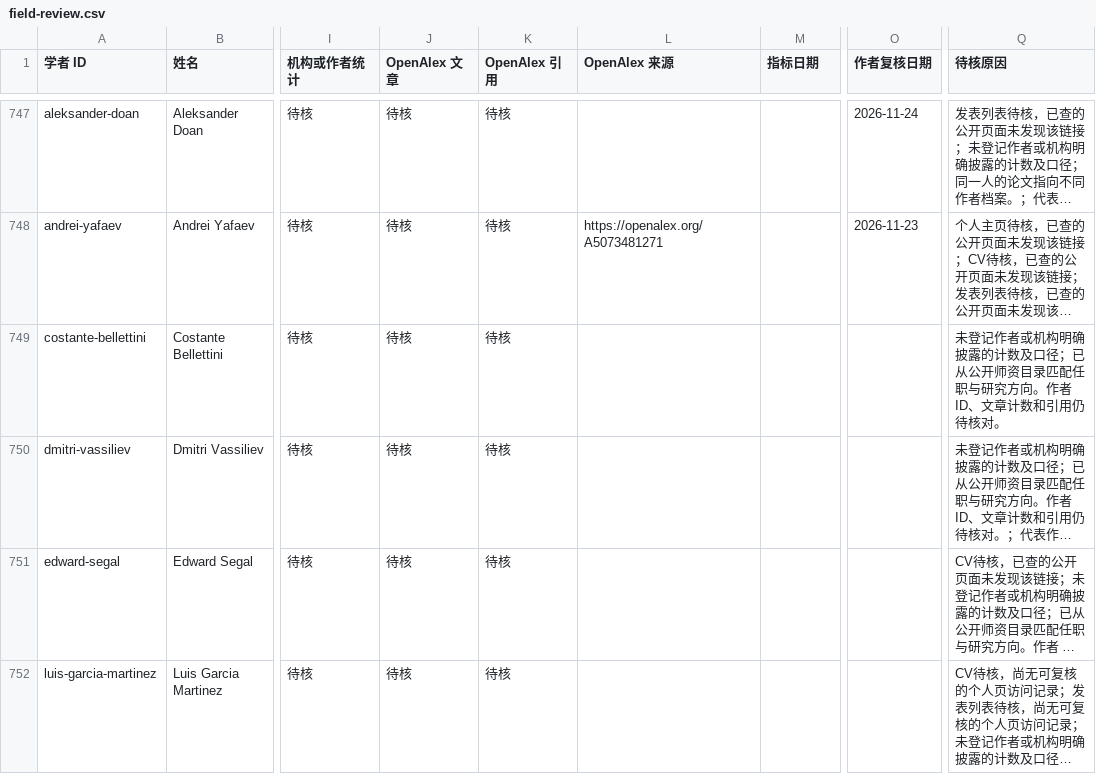
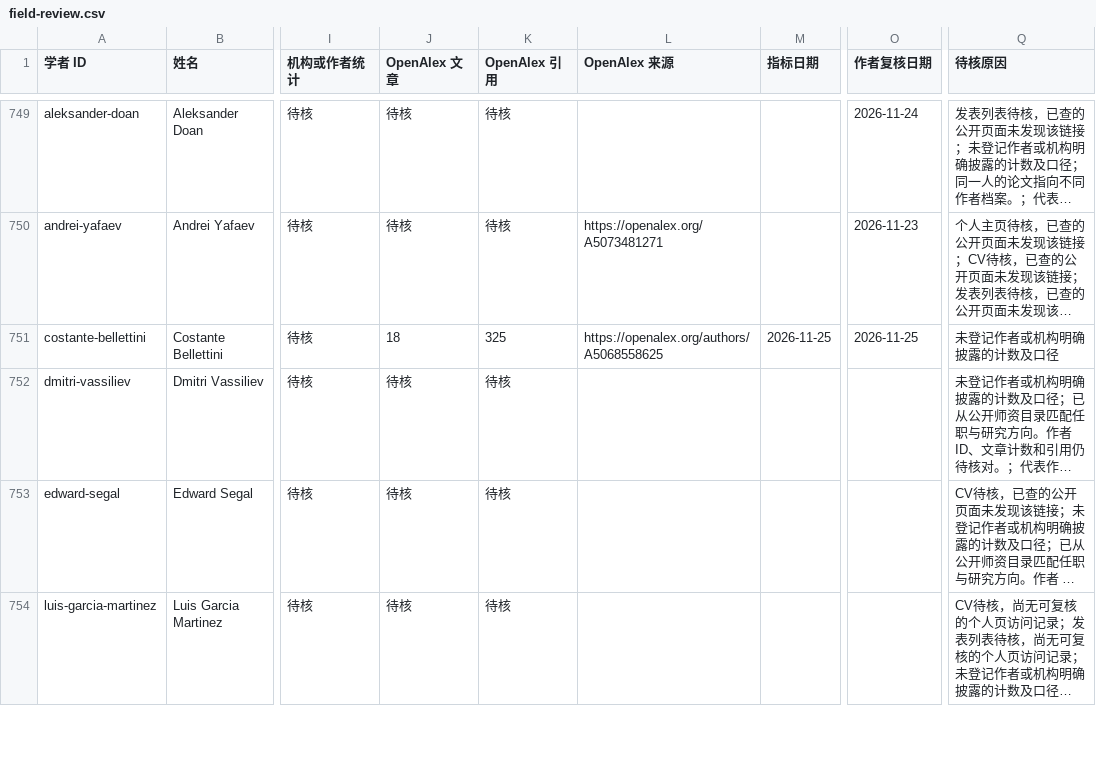
Before and after one commit to zyx-dirtystar/geometry-faculty-atlas, a CSV file: collector/field-review.csv, drawn as a sheet; only a part is shown, gaps mark what is left out; long unchanged cells end in …; addresses are those after the commit; the diff covers the shown part only; the diff names each change by its address in the sheet, - before the commit and + after, or states it on an @@ line.

```diff
--- a/collector/field-review.csv
+++ b/collector/field-review.csv
-J751 (OpenAlex 文章): 待核
+J751 (OpenAlex 文章): 18
-K751 (OpenAlex 引用): 待核
+K751 (OpenAlex 引用): 325
-L751 (OpenAlex 来源): (empty)
+L751 (OpenAlex 来源): https://openalex.org/authors/A5068558625
-M751 (指标日期): (empty)
+M751 (指标日期): 2026-11-25
-O751 (作者复核日期): (empty)
+O751 (作者复核日期): 2026-11-25
-Q751 (待核原因): 未登记作者或机构明确披露的计数及口径；已从公开师资目录匹配任职与研究方向。作者 ID、文章计数和引用仍待核对。
+Q751 (待核原因): 未登记作者或机构明确披露的计数及口径
```
Also changed, not shown: 2 added rows and 85 edited cells elsewhere in this file, collector/school-review.csv, 11 other files.
